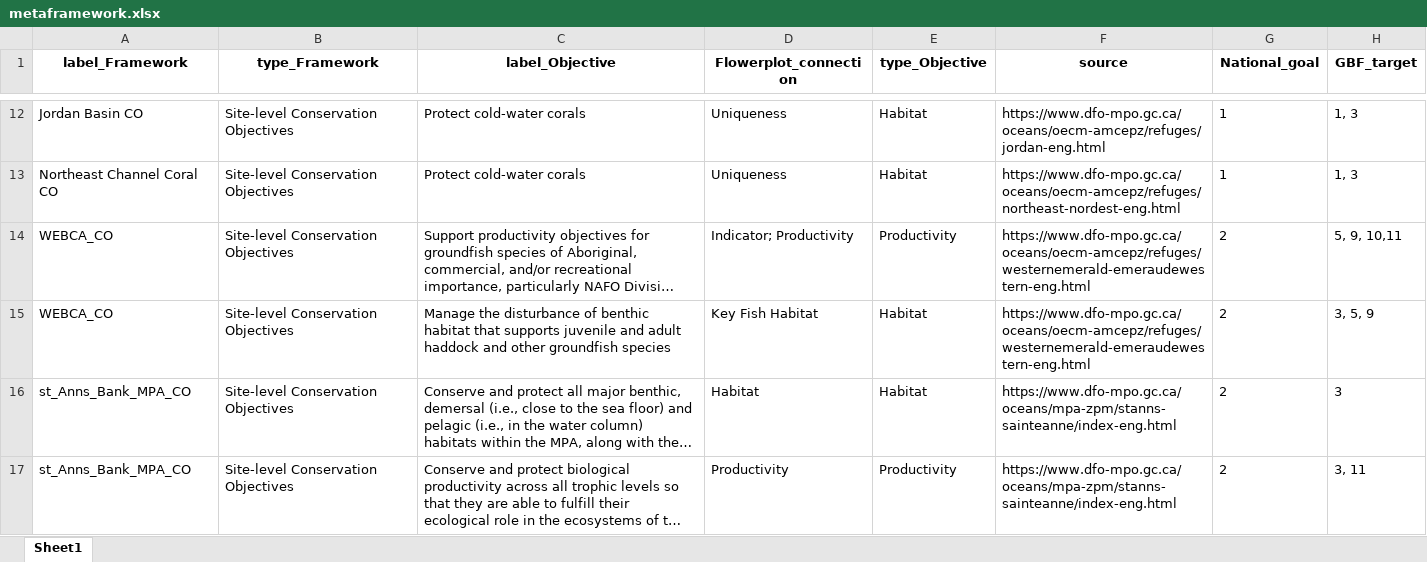
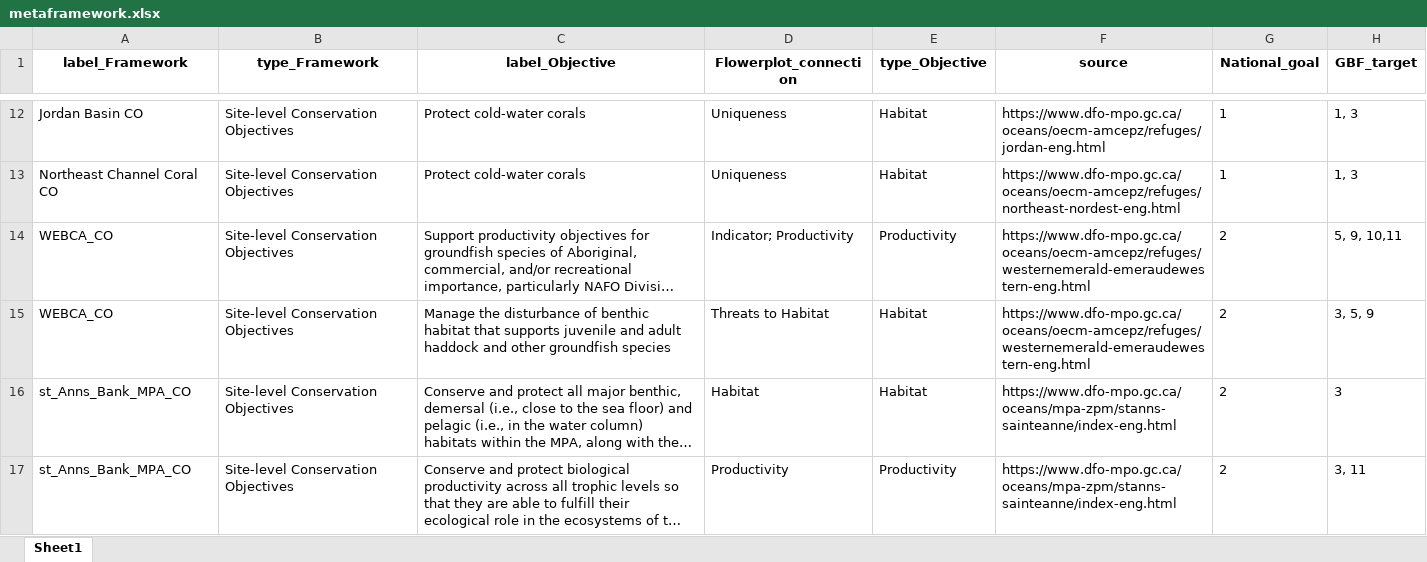
Before and after one commit to dfo-mar-mpas/MarConsNetAnalysis, an Excel workbook: sandbox/JH/02_meta_names/metaframework.xlsx, sheet Sheet1, drawn as a sheet; only a part is shown, gaps mark what is left out; long unchanged cells end in …; values as stored, in another font and other column widths than the file's, no borders; the diff names each change by its address in the sheet, - before the commit and + after, or states it on an @@ line.

```diff
--- a/sandbox/JH/02_meta_names/metaframework.xlsx (sheet Sheet1)
+++ b/sandbox/JH/02_meta_names/metaframework.xlsx (sheet Sheet1)
-D15 (Flowerplot_connection): Key Fish Habitat
+D15 (Flowerplot_connection): Threats to Habitat
```
Also changed, not shown: data/indicator_binning.xlsx, 2 other files.
